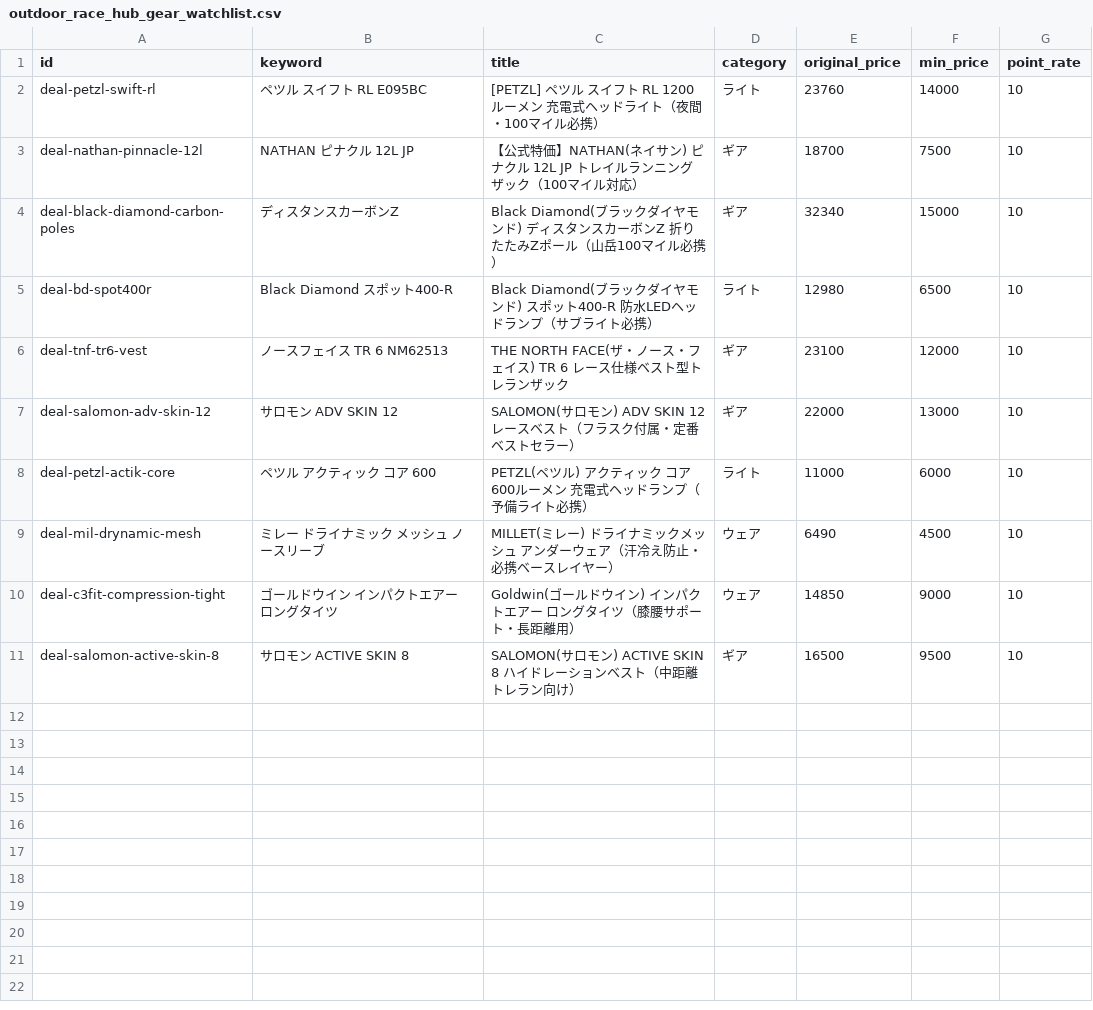
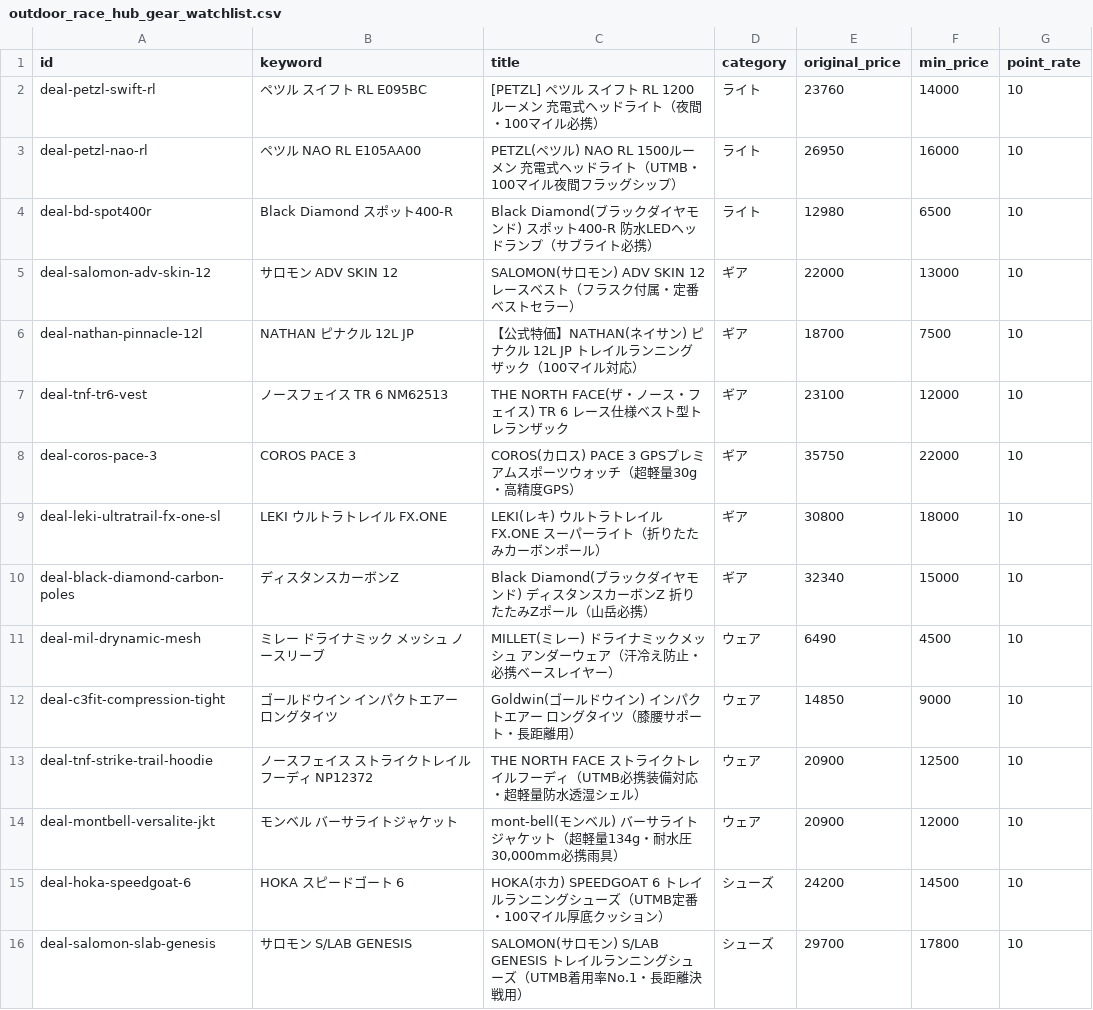
Before and after one commit to yachimaru-sports/outdoor-race-hub, a CSV file: outdoor_race_hub_gear_watchlist.csv, drawn as a sheet; removed rows and columns are numbered as before the commit, all else as after; the diff names each change by its address in the sheet, - before the commit and + after, or states it on an @@ line.

```diff
--- a/outdoor_race_hub_gear_watchlist.csv
+++ b/outdoor_race_hub_gear_watchlist.csv
+row 3: deal-petzl-nao-rl | ペツル NAO RL E105AA00 | PETZL(ペツル) NAO RL 1500ルーメン 充電式ヘッドライト（UTMB・100マイル夜間フラッグシップ） | ライト | 26950 | 16000 | 10
@@ row 5 moved to row 4: deal-bd-spot400r @@
@@ row 7 moved to row 5: deal-salomon-adv-skin-12 @@
-row 4: deal-black-diamond-carbon-poles | ディスタンスカーボンZ | Black Diamond(ブラックダイヤモンド) ディスタンスカーボンZ 折りたたみZポール（山岳100マイル必携） | ギア | 32340 | 15000 | 10
-row 8: deal-petzl-actik-core | ペツル アクティック コア 600 | PETZL(ペツル) アクティック コア 600ルーメン 充電式ヘッドランプ（予備ライト必携） | ライト | 11000 | 6000 | 10
+row 8: deal-coros-pace-3 | COROS PACE 3 | COROS(カロス) PACE 3 GPSプレミアムスポーツウォッチ（超軽量30g・高精度GPS） | ギア | 35750 | 22000 | 10
+row 9: deal-leki-ultratrail-fx-one-sl | LEKI ウルトラトレイル FX.ONE | LEKI(レキ) ウルトラトレイル FX.ONE スーパーライト（折りたたみカーボンポール） | ギア | 30800 | 18000 | 10
+row 10: deal-black-diamond-carbon-poles | ディスタンスカーボンZ | Black Diamond(ブラックダイヤモンド) ディスタンスカーボンZ 折りたたみZポール（山岳必携） | ギア | 32340 | 15000 | 10
-row 11: deal-salomon-active-skin-8 | サロモン ACTIVE SKIN 8 | SALOMON(サロモン) ACTIVE SKIN 8 ハイドレーションベスト（中距離トレラン向け） | ギア | 16500 | 9500 | 10
+row 13: deal-tnf-strike-trail-hoodie | ノースフェイス ストライクトレイルフーディ NP12372 | THE NORTH FACE ストライクトレイルフーディ（UTMB必携装備対応・超軽量防水透湿シェル） | ウェア | 20900 | 12500 | 10
+row 14: deal-montbell-versalite-jkt | モンベル バーサライトジャケット | mont-bell(モンベル) バーサライト ジャケット（超軽量134g・耐水圧30,000mm必携雨具） | ウェア | 20900 | 12000 | 10
+row 15: deal-hoka-speedgoat-6 | HOKA スピードゴート 6 | HOKA(ホカ) SPEEDGOAT 6 トレイルランニングシューズ（UTMB定番・100マイル厚底クッション） | シューズ | 24200 | 14500 | 10
+row 16: deal-salomon-slab-genesis | サロモン S/LAB GENESIS | SALOMON(サロモン) S/LAB GENESIS トレイルランニングシューズ（UTMB着用率No.1・長距離決戦用） | シューズ | 29700 | 17800 | 10
```
Also changed, not shown: outdoor_race_hub_events_master.csv, 5 other files.
